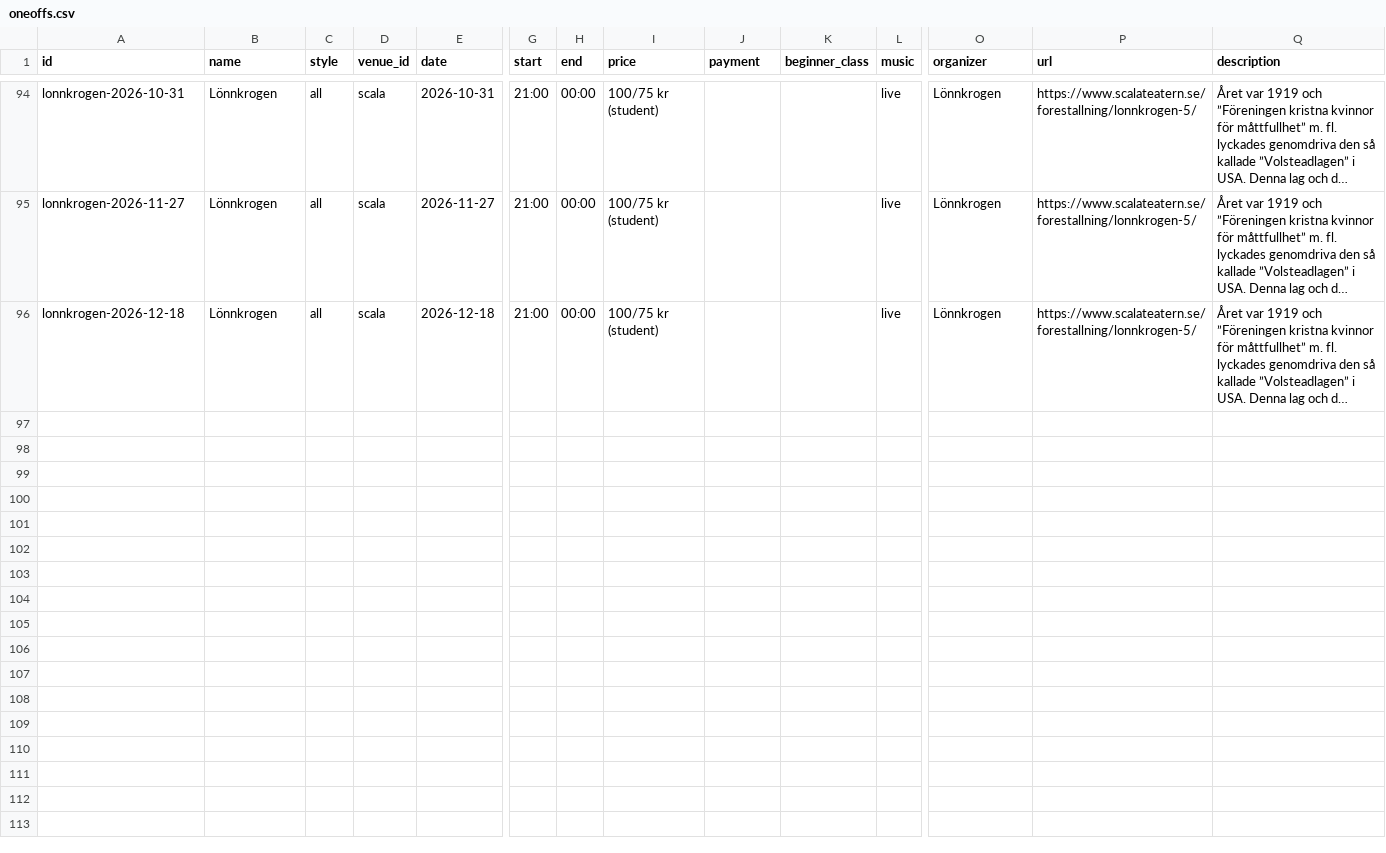
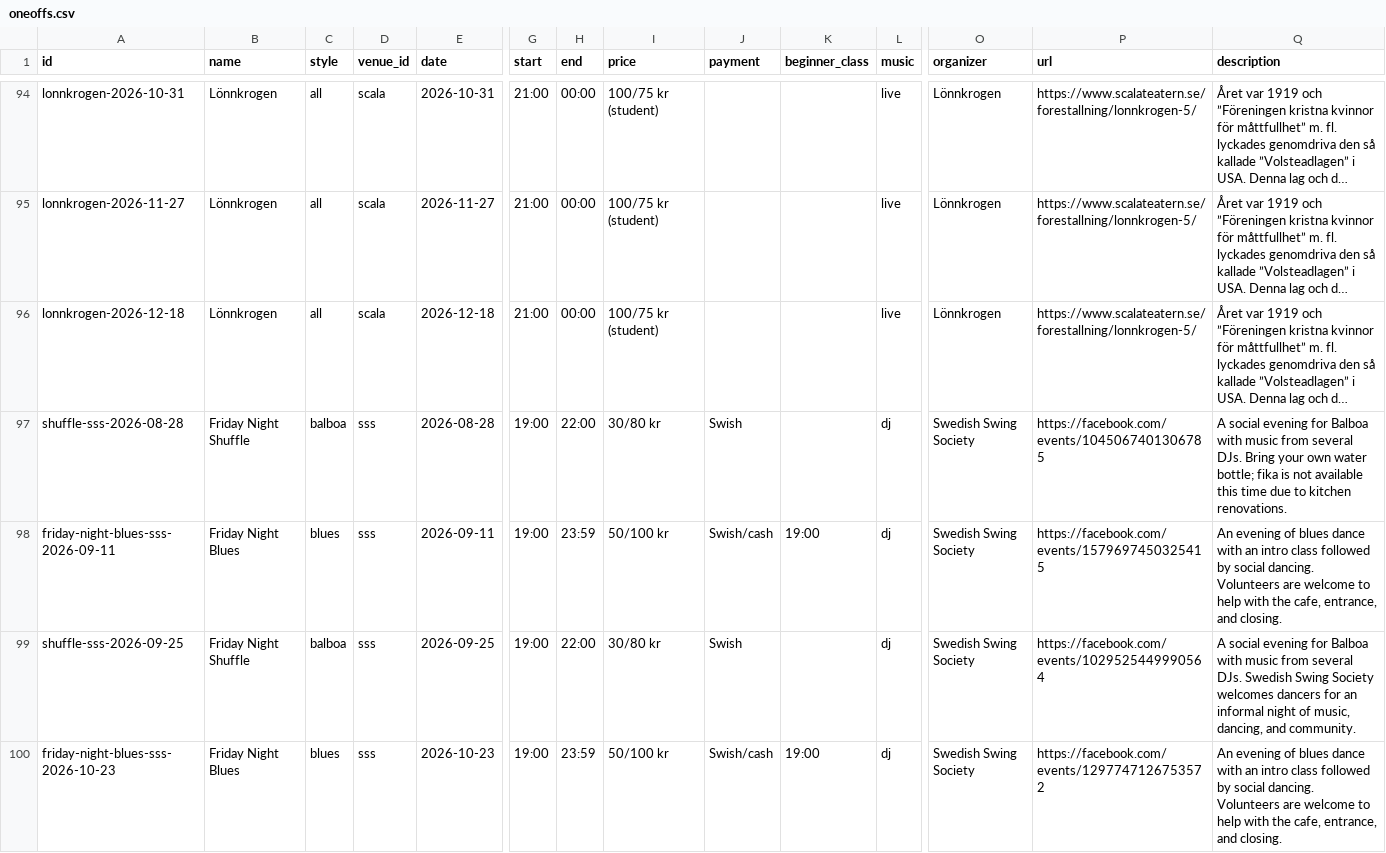
Before and after one commit to ranveeraggarwal/swsthlm, a CSV file: data/oneoffs.csv, drawn as a sheet; only a part is shown, gaps mark what is left out; long unchanged cells end in …; rows hold the shown columns only; the diff covers the shown part only; the diff names each change by its address in the sheet, - before the commit and + after, or states it on an @@ line.

Commit message:
Add SSS autumn 2026 events (#340)
* Add SSS autumn 2026 events

* Correct SSS Shuffle style to Balboa

```diff
--- a/data/oneoffs.csv
+++ b/data/oneoffs.csv
+row 97: shuffle-sss-2026-08-28 | Friday Night Shuffle | balboa | sss | 2026-08-28 | 19:00 | 22:00 | 30/80 kr | Swish |  | dj | Swedish Swing Society | https://facebook.com/events/1045067401306785 | A social evening for Balboa with music from several DJs. Bring your own water bottle; fika is not available this time due to kitchen renovations.
+row 98: friday-night-blues-sss-2026-09-11 | Friday Night Blues | blues | sss | 2026-09-11 | 19:00 | 23:59 | 50/100 kr | Swish/cash | 19:00 | dj | Swedish Swing Society | https://facebook.com/events/1579697450325415 | An evening of blues dance with an intro class followed by social dancing. Volunteers are welcome to help with the cafe, entrance, and closing.
+row 99: shuffle-sss-2026-09-25 | Friday Night Shuffle | balboa | sss | 2026-09-25 | 19:00 | 22:00 | 30/80 kr | Swish |  | dj | Swedish Swing Society | https://facebook.com/events/1029525449990564 | A social evening for Balboa with music from several DJs. Swedish Swing Society welcomes dancers for an informal night of music, dancing, and community.
+row 100: friday-night-blues-sss-2026-10-23 | Friday Night Blues | blues | sss | 2026-10-23 | 19:00 | 23:59 | 50/100 kr | Swish/cash | 19:00 | dj | Swedish Swing Society | https://facebook.com/events/1297747126753572 | An evening of blues dance with an intro class followed by social dancing. Volunteers are welcome to help with the cafe, entrance, and closing.
```
Also changed, not shown: 3 added rows elsewhere in this file.
